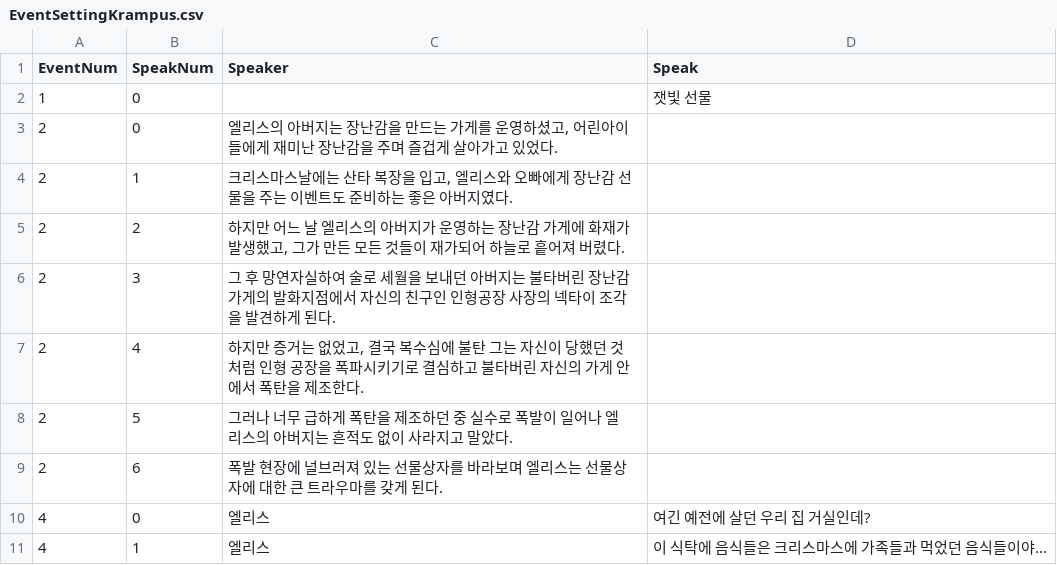
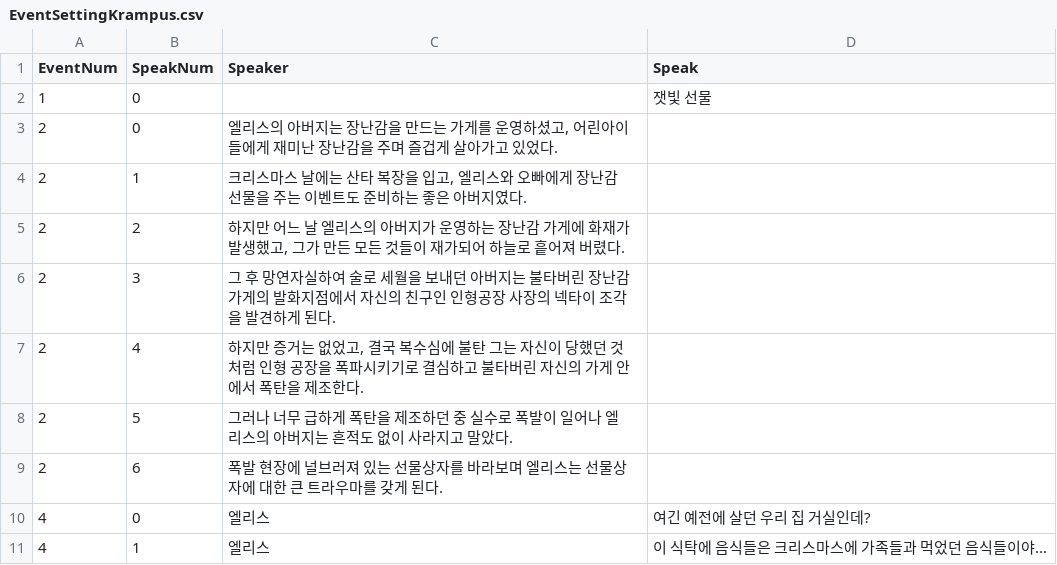
Before and after one commit to jung-yul-ho/Alice, a CSV file: EventSettingKrampus.csv, drawn as a sheet; only a part is shown.

```diff
--- a/EventSettingKrampus.csv
+++ b/EventSettingKrampus.csv
@@ -3,3 +3,3 @@
 2,0,"엘리스의 아버지는 장난감을 만드는 가게를 운영하셨고, 어린아이들에게 재미난 장난감을 주며 즐겁게 살아가고 있었다.",
-2,1,"크리스마스날에는 산타 복장을 입고, 엘리스와 오빠에게 장난감 선물을 주는 이벤트도 준비하는 좋은 아버지였다.",
+2,1,"크리스마스 날에는 산타 복장을 입고, 엘리스와 오빠에게 장난감 선물을 주는 이벤트도 준비하는 좋은 아버지였다.",
 2,2,"하지만 어느 날 엘리스의 아버지가 운영하는 장난감 가게에 화재가 발생했고, 그가 만든 모든 것들이 재가되어 하늘로 흩어져 버렸다.",
```
Also changed, not shown: EventSettingIce.csv, EventSettingPierrot.csv, 2 other files.
